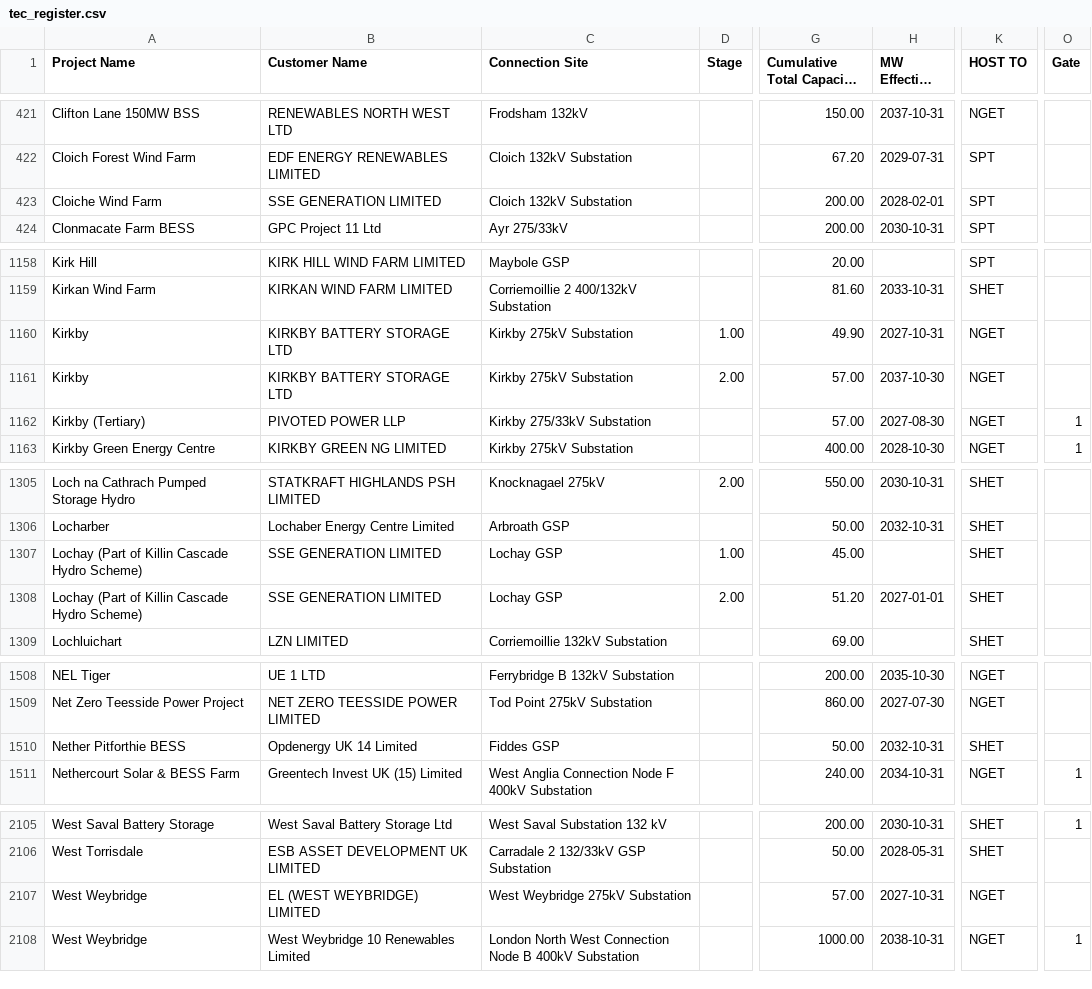
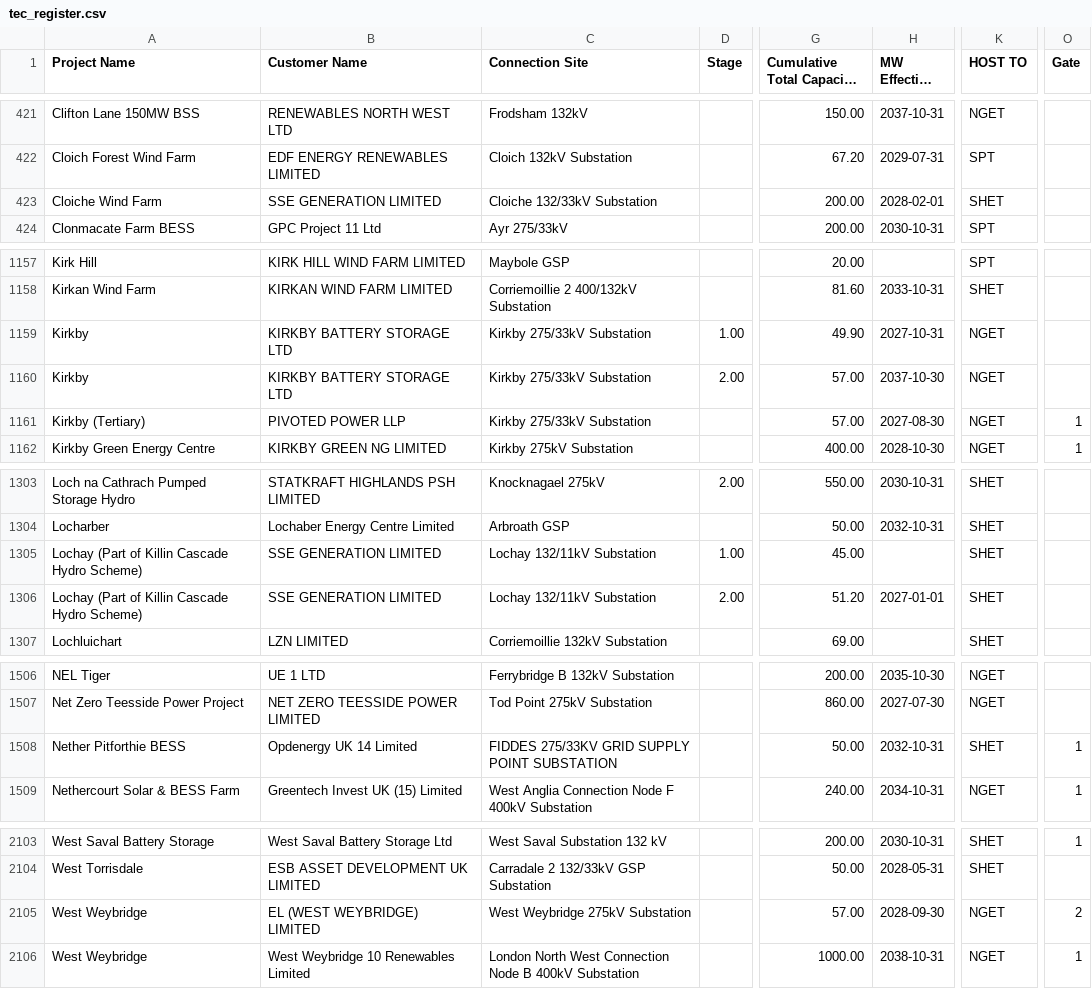
Before and after one commit to sanmoyo/elec_mvp, a CSV file: data/tec_register.csv, drawn as a sheet; only a part is shown, gaps mark what is left out; long unchanged cells end in …; addresses are those after the commit; the diff covers the shown part only; the diff names each change by its address in the sheet, - before the commit and + after, or states it on an @@ line.

```diff
--- a/data/tec_register.csv
+++ b/data/tec_register.csv
-C423 (Connection Site): Cloich 132kV Substation
+C423 (Connection Site): Cloiche 132/33kV Substation
-K423 (HOST TO): SPT
+K423 (HOST TO): SHET
-C1159:C1160 (Connection Site): Kirkby 275kV Substation
+C1159:C1160 (Connection Site): Kirkby 275/33kV Substation
-C1305:C1306 (Connection Site): Lochay GSP
+C1305:C1306 (Connection Site): Lochay 132/11kV Substation
-C1508 (Connection Site): Fiddes GSP
+C1508 (Connection Site): FIDDES 275/33KV GRID SUPPLY POINT SUBSTATION
-O1508 (Gate): (empty)
+O1508 (Gate): 1
-H2105 (MW Effective From): 2027-10-31
+H2105 (MW Effective From): 2028-09-30
-O2105 (Gate): (empty)
+O2105 (Gate): 2
```
Also changed, not shown: 2 removed rows and 20 edited cells elsewhere in this file.
